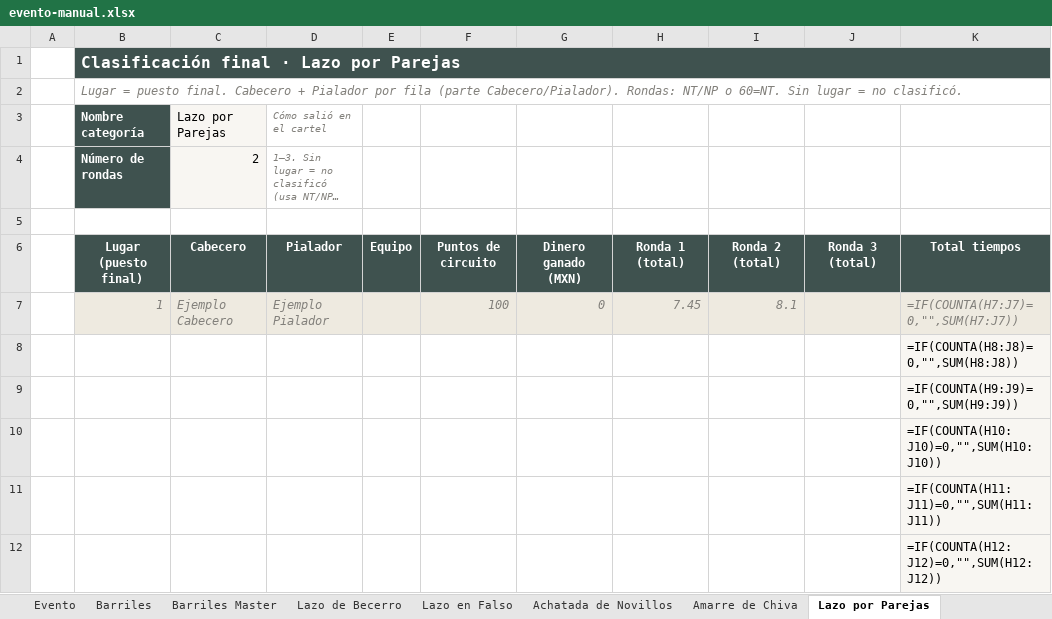
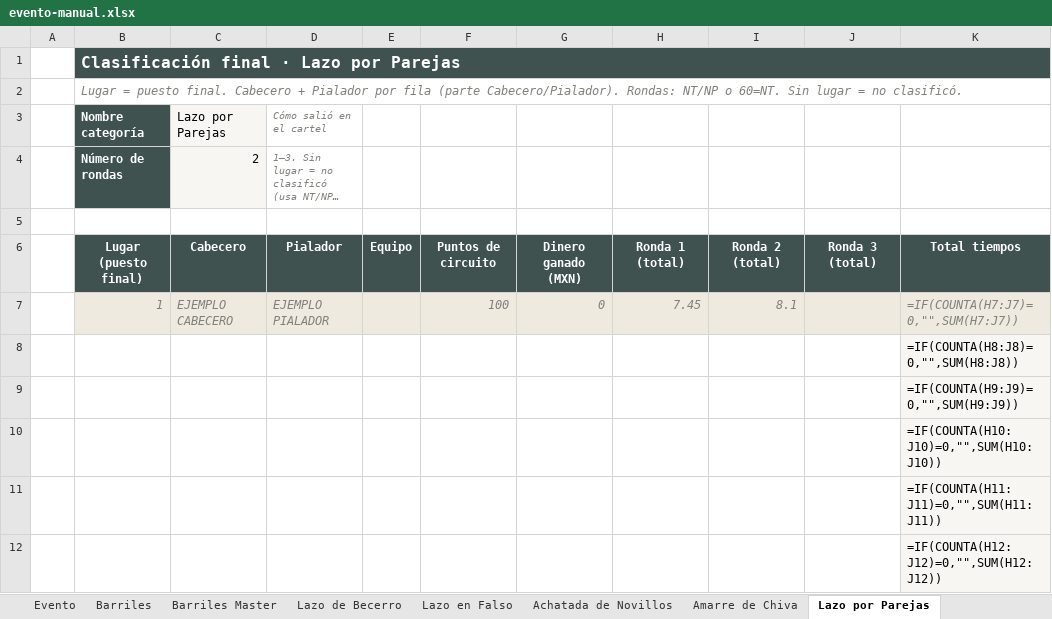
Before and after one commit to EnriqueSotoB/ArenaPro-Stats, an Excel workbook: templates/evento-manual.xlsx, sheet Lazo por Parejas, drawn as a sheet; only a part is shown; long unchanged cells end in …; values as stored, in another font and other column widths than the file's, no borders; formulas without a stored value are shown as written; the diff names each change by its address in the sheet, - before the commit and + after, or states it on an @@ line.

```diff
--- a/templates/evento-manual.xlsx (sheet Lazo por Parejas)
+++ b/templates/evento-manual.xlsx (sheet Lazo por Parejas)
-C7 (Lazo por Parejas): Ejemplo Cabecero
+C7 (Lazo por Parejas): EJEMPLO CABECERO
-D7 (Cómo salió en el cartel): Ejemplo Pialador
+D7 (Cómo salió en el cartel): EJEMPLO PIALADOR
```
Also changed, not shown: sheet Cómo llenar, sheet Lazo por Parejas Master, sheet Caballo con Pretal, sheet Caballo con Montura, sheet Jineteos de Toros, sheet Polos, 6 more sheets, 49 other files.
